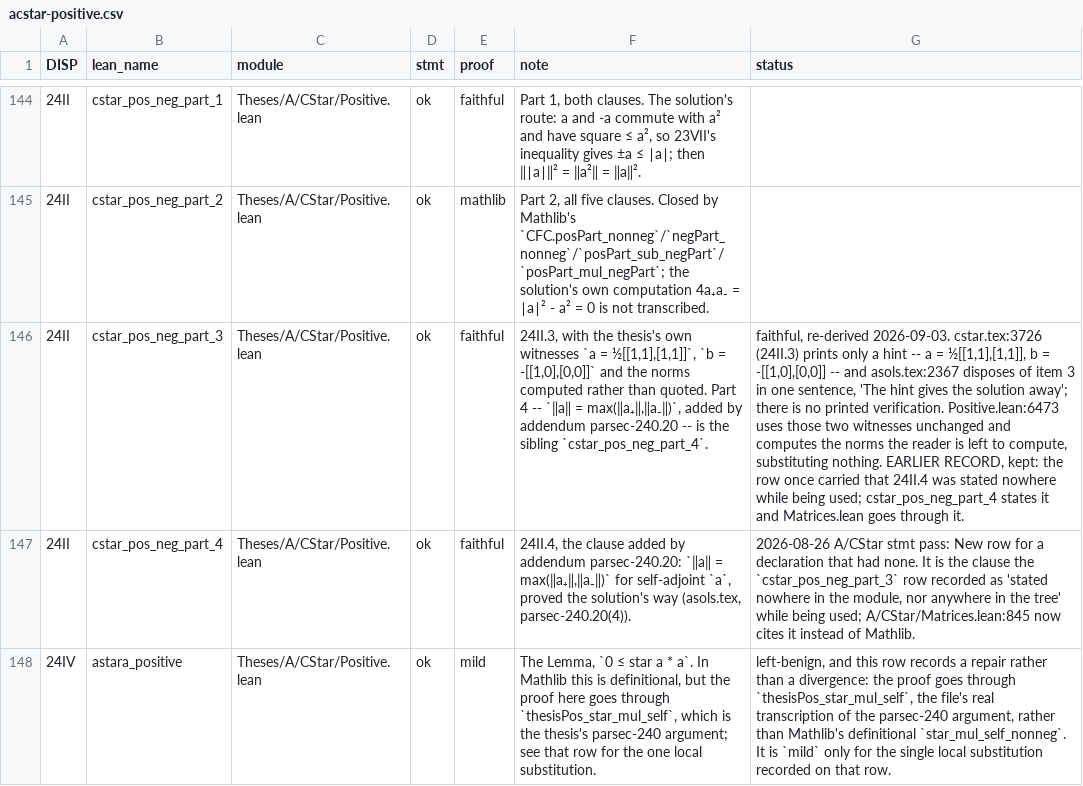
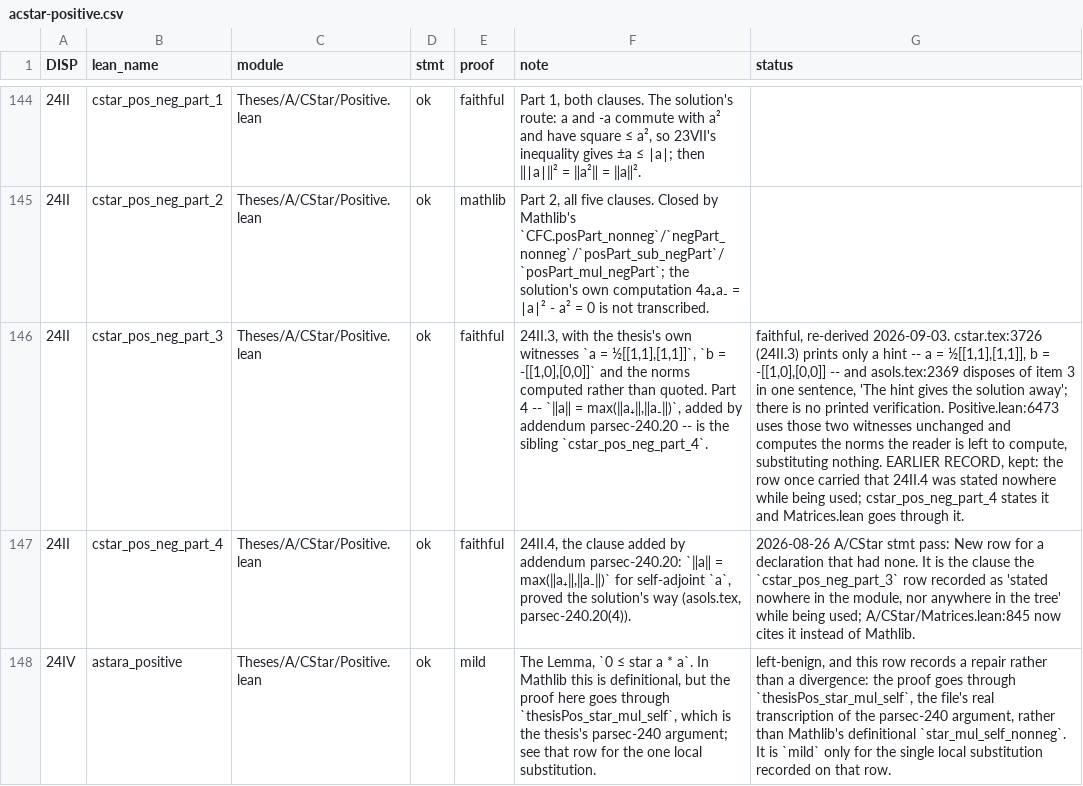
Before and after one commit to westerbaan/theses, a CSV file: lean/docs/audit/acstar-positive.csv, drawn as a sheet; only a part is shown, gaps mark what is left out; the diff names each change by its address in the sheet, - before the commit and + after, or states it on an @@ line.

```diff
--- a/lean/docs/audit/acstar-positive.csv
+++ b/lean/docs/audit/acstar-positive.csv
-G146 (status): …-- and asols.tex:2367 disposes of…
+G146 (status): …-- and asols.tex:2369 disposes of…
```
Also changed, not shown: lean/docs/audit/aproc-tensor.csv, lean/docs/audit/avn-basic.csv, 11 other files.
